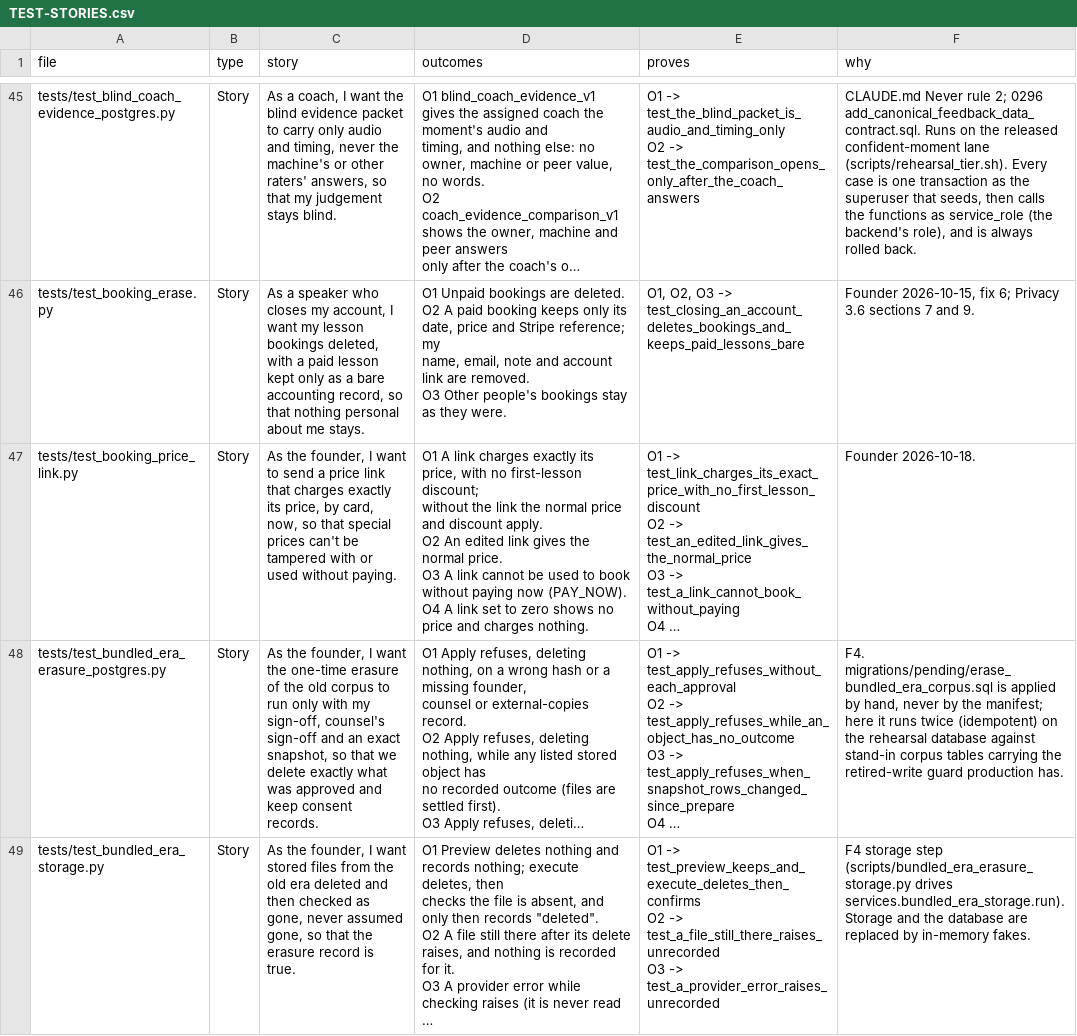
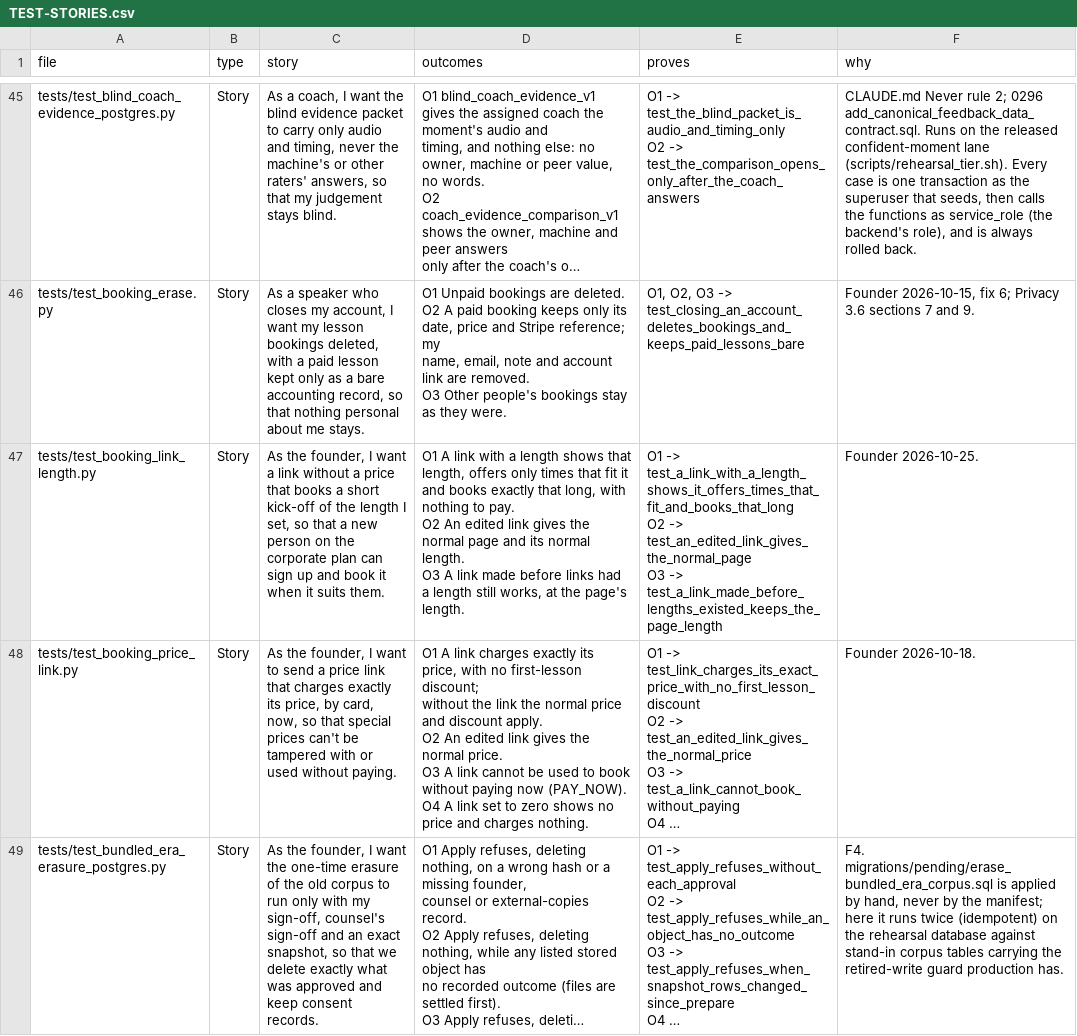
Before and after one commit to wilplus/backend-cursor, a CSV file: docs/TEST-STORIES.csv, drawn as a sheet; only a part is shown, gaps mark what is left out; the shorter side is filled out with more unchanged rows; long unchanged cells end in …; ↵ is a line break in a cell; the diff names each change by its address in the sheet, - before the commit and + after, or states it on an @@ line.

```diff
--- a/docs/TEST-STORIES.csv
+++ b/docs/TEST-STORIES.csv
+row 47: tests/test_booking_link_length.py | Story | As the founder, I want a link without a price that books a short kick-off of the length I set, so that a new person on the corporate plan can sign up and book it when it suits them. | O1 A link with a length shows that length, offers only times that fit it ↵ and books exactly that long, with nothing to pay. ↵ O2 An edited link gives the normal page and its normal length. ↵ O3 A link made before links had a length still works, at the page's length. | O1 -> test_a_link_with_a_length_shows_it_offers_times_that_fit_and_books_that_long ↵ O2 -> test_an_edited_link_gives_the_normal_page ↵ O3 -> test_a_link_made_before_lengths_existed_keeps_the_page_length | Founder 2026-10-25.
```
Also changed, not shown: 4 other files.
